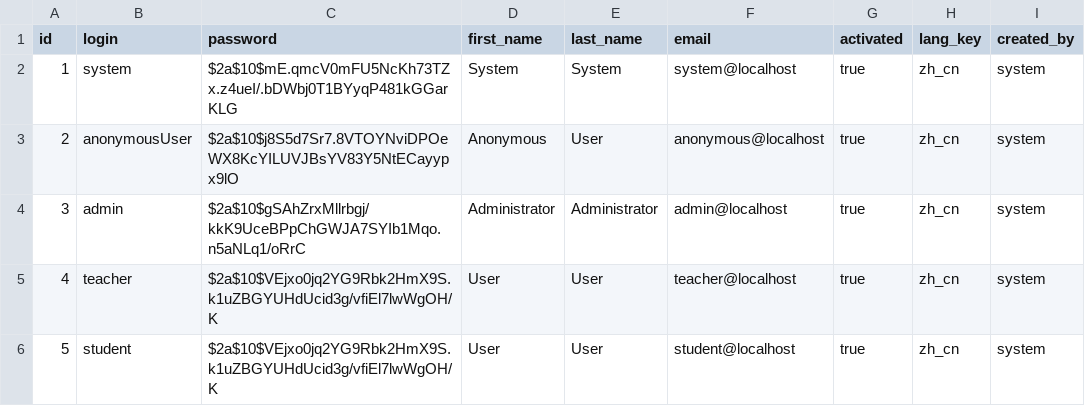
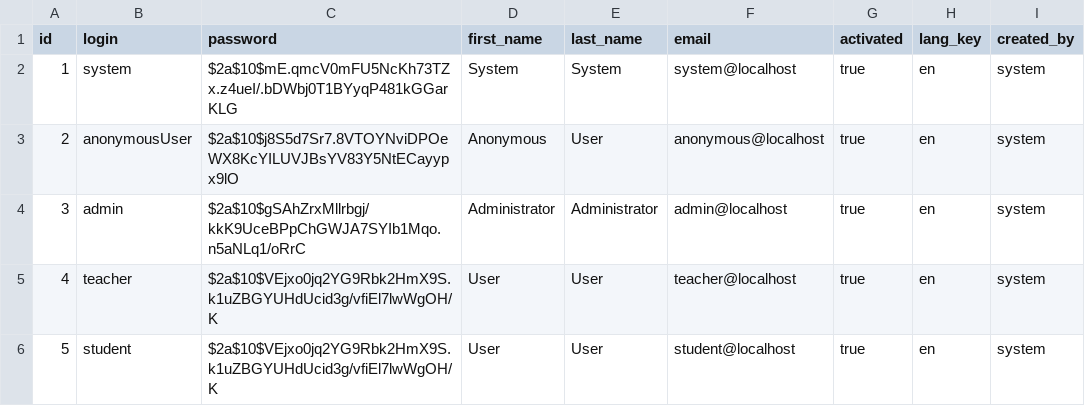
Before and after one commit to charleslxh/online_exam_system, a CSV file: src/main/resources/config/liquibase/users.csv, drawn as a sheet.

Commit message:
users tables

```diff
--- a/src/main/resources/config/liquibase/users.csv
+++ b/src/main/resources/config/liquibase/users.csv
@@ -1,6 +1,6 @@
 id;login;password;first_name;last_name;email;activated;lang_key;created_by
-1;system;$2a$10$mE.qmcV0mFU5NcKh73TZx.z4ueI/.bDWbj0T1BYyqP481kGGarKLG;System;System;system@localhost;true;zh_cn;system
-2;anonymousUser;$2a$10$j8S5d7Sr7.8VTOYNviDPOeWX8KcYILUVJBsYV83Y5NtECayypx9lO;Anonymous;User;anonymous@localhost;true;zh_cn;system
-3;admin;$2a$10$gSAhZrxMllrbgj/kkK9UceBPpChGWJA7SYIb1Mqo.n5aNLq1/oRrC;Administrator;Administrator;admin@localhost;true;zh_cn;system
-4;teacher;$2a$10$VEjxo0jq2YG9Rbk2HmX9S.k1uZBGYUHdUcid3g/vfiEl7lwWgOH/K;User;User;teacher@localhost;true;zh_cn;system
-5;student;$2a$10$VEjxo0jq2YG9Rbk2HmX9S.k1uZBGYUHdUcid3g/vfiEl7lwWgOH/K;User;User;student@localhost;true;zh_cn;system
+1;system;$2a$10$mE.qmcV0mFU5NcKh73TZx.z4ueI/.bDWbj0T1BYyqP481kGGarKLG;System;System;system@localhost;true;en;system
+2;anonymousUser;$2a$10$j8S5d7Sr7.8VTOYNviDPOeWX8KcYILUVJBsYV83Y5NtECayypx9lO;Anonymous;User;anonymous@localhost;true;en;system
+3;admin;$2a$10$gSAhZrxMllrbgj/kkK9UceBPpChGWJA7SYIb1Mqo.n5aNLq1/oRrC;Administrator;Administrator;admin@localhost;true;en;system
+4;teacher;$2a$10$VEjxo0jq2YG9Rbk2HmX9S.k1uZBGYUHdUcid3g/vfiEl7lwWgOH/K;User;User;teacher@localhost;true;en;system
+5;student;$2a$10$VEjxo0jq2YG9Rbk2HmX9S.k1uZBGYUHdUcid3g/vfiEl7lwWgOH/K;User;User;student@localhost;true;en;system
```
Also changed, not shown: 20 other files.
